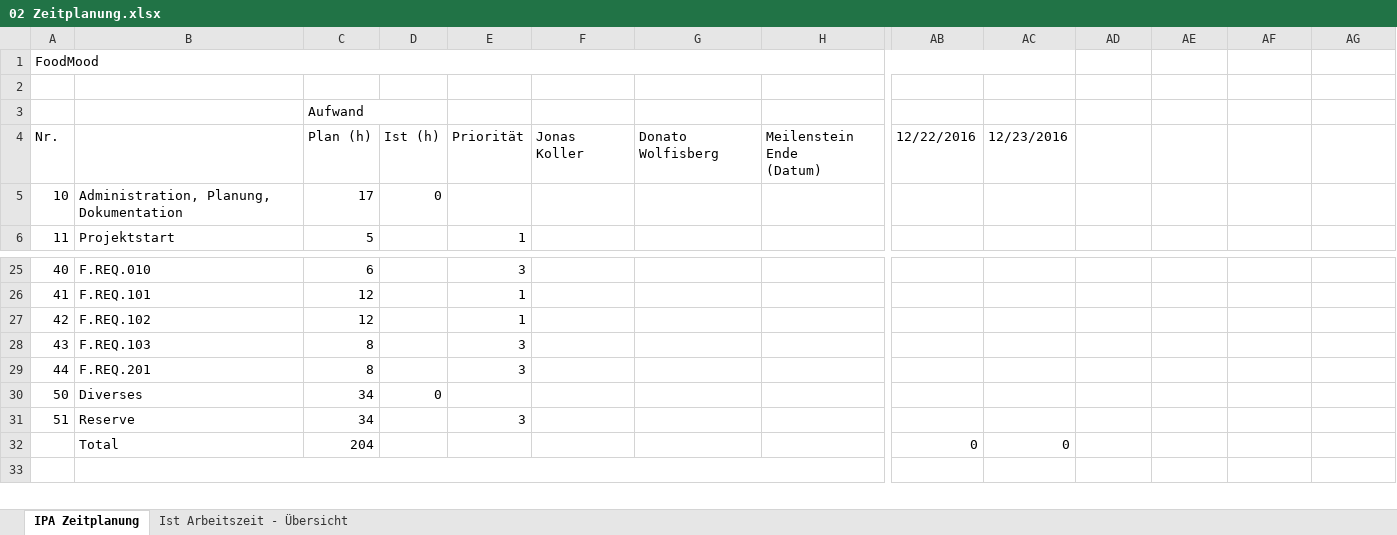
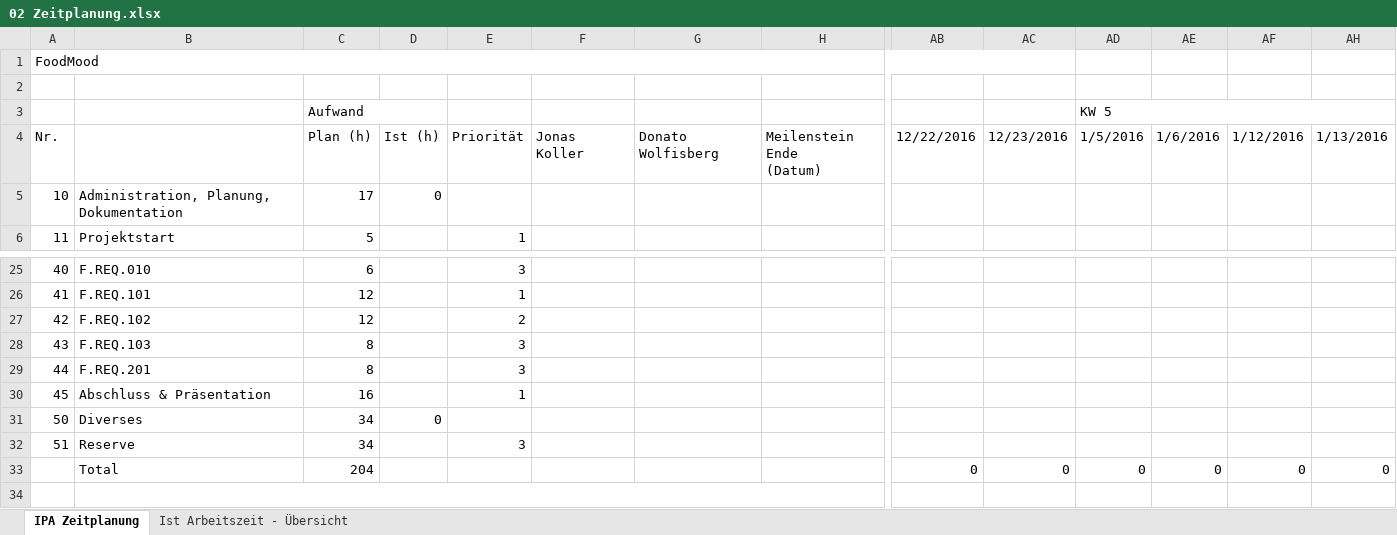
Before and after one commit to SirCremefresh/foodmood, an Excel workbook: documents/02 Zeitplanung.xlsx, sheet IPA Zeitplanung, drawn as a sheet; only a part is shown, gaps mark what is left out; values as stored, in another font and other column widths than the file's, no cell formats; addresses are those after the commit; rows hold the shown columns only; the diff names each change by its address in the sheet, - before the commit and + after, or states it on an @@ line.

Commit message:
Changed Zeitplanung

```diff
--- a/documents/02 Zeitplanung.xlsx (sheet IPA Zeitplanung)
+++ b/documents/02 Zeitplanung.xlsx (sheet IPA Zeitplanung)
-AD3: (empty)
+AD3: KW 5
+AD3:AH3 merged
-AD4 (KW 5): (empty)
+AD4 (KW 5): 1/5/2016
-AE4: (empty)
+AE4: 1/6/2016
-AF4: (empty)
+AF4: 1/12/2016
-AH4: (empty)
+AH4: 1/13/2016
-E27: 1
+E27: 2
+row 30: 45 | Abschluss & Präsentation | 16 |  | 1
-AD33 (KW 5): (empty)
+AD33 (KW 5): 0
-AE33: (empty)
+AE33: 0
-AF33: (empty)
+AF33: 0
-AH33: (empty)
+AH33: 0
```
Also changed, not shown: cell formats, formulas that keep their value, hidden cells.
